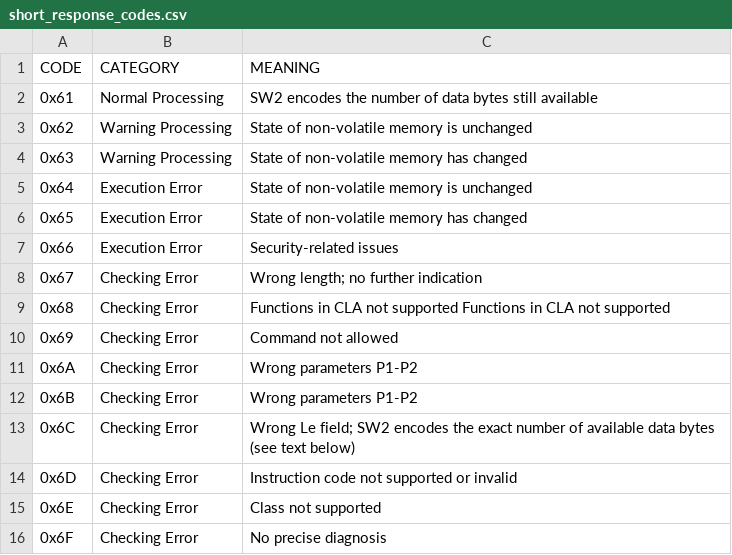
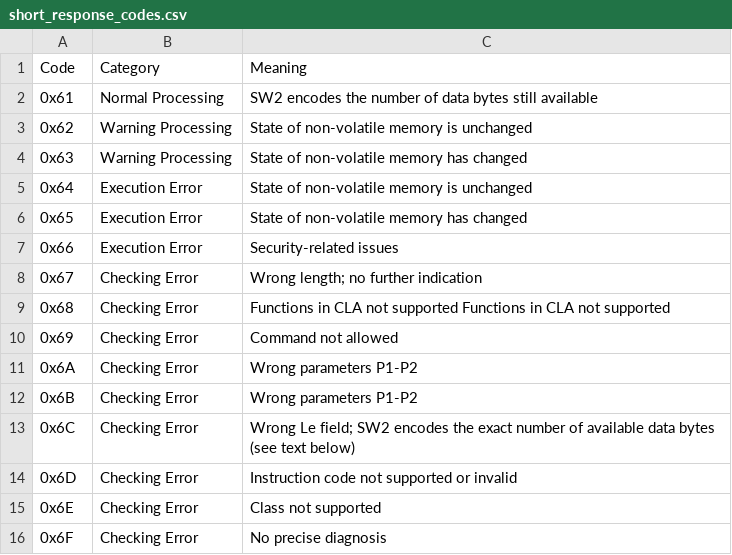
Before and after one commit to Zemnmez/csvpretty, a CSV file: apdu/gen/resources/short_response_codes.csv, drawn as a sheet.

```diff
--- a/apdu/gen/resources/short_response_codes.csv
+++ b/apdu/gen/resources/short_response_codes.csv
@@ -1,2 +1,2 @@
-CODE,   CATEGORY,             MEANING
+Code,   Category,             Meaning
 0x61,   Normal Processing,    SW2 encodes the number of data bytes still available
```
Also changed, not shown: apdu/gen/resources/instructions.csv, apdu/gen/resources/long_response_codes.csv, 7 other files.
